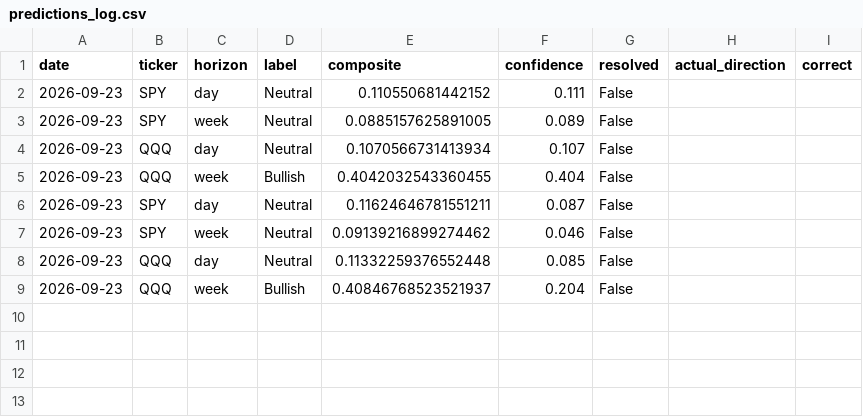
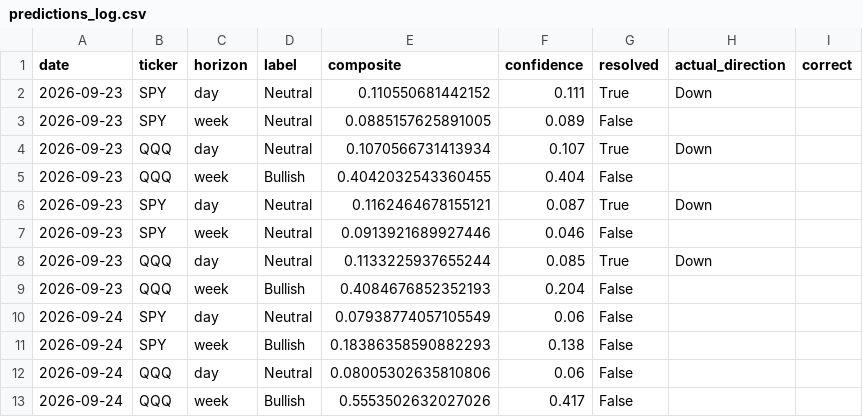
Before and after one commit to DATAMANCA/zerodte_outlook, a CSV file: data/predictions_log.csv, drawn as a sheet.

```diff
--- a/data/predictions_log.csv
+++ b/data/predictions_log.csv
@@ -1,9 +1,13 @@
 date,ticker,horizon,label,composite,confidence,resolved,actual_direction,correct
-2026-09-23,SPY,day,Neutral,0.110550681442152,0.111,False,,
+2026-09-23,SPY,day,Neutral,0.110550681442152,0.111,True,Down,
 2026-09-23,SPY,week,Neutral,0.0885157625891005,0.089,False,,
-2026-09-23,QQQ,day,Neutral,0.1070566731413934,0.107,False,,
+2026-09-23,QQQ,day,Neutral,0.1070566731413934,0.107,True,Down,
 2026-09-23,QQQ,week,Bullish,0.4042032543360455,0.404,False,,
-2026-09-23,SPY,day,Neutral,0.11624646781551211,0.087,False,,
-2026-09-23,SPY,week,Neutral,0.09139216899274462,0.046,False,,
-2026-09-23,QQQ,day,Neutral,0.11332259376552448,0.085,False,,
-2026-09-23,QQQ,week,Bullish,0.40846768523521937,0.204,False,,
+2026-09-23,SPY,day,Neutral,0.1162464678155121,0.087,True,Down,
+2026-09-23,SPY,week,Neutral,0.0913921689927446,0.046,False,,
+2026-09-23,QQQ,day,Neutral,0.1133225937655244,0.085,True,Down,
+2026-09-23,QQQ,week,Bullish,0.4084676852352193,0.204,False,,
+2026-09-24,SPY,day,Neutral,0.07938774057105549,0.06,False,,
+2026-09-24,SPY,week,Bullish,0.18386358590882293,0.138,False,,
+2026-09-24,QQQ,day,Neutral,0.08005302635810806,0.06,False,,
+2026-09-24,QQQ,week,Bullish,0.5553502632027026,0.417,False,,
```
Also changed, not shown: data/options_flow_history.csv.
